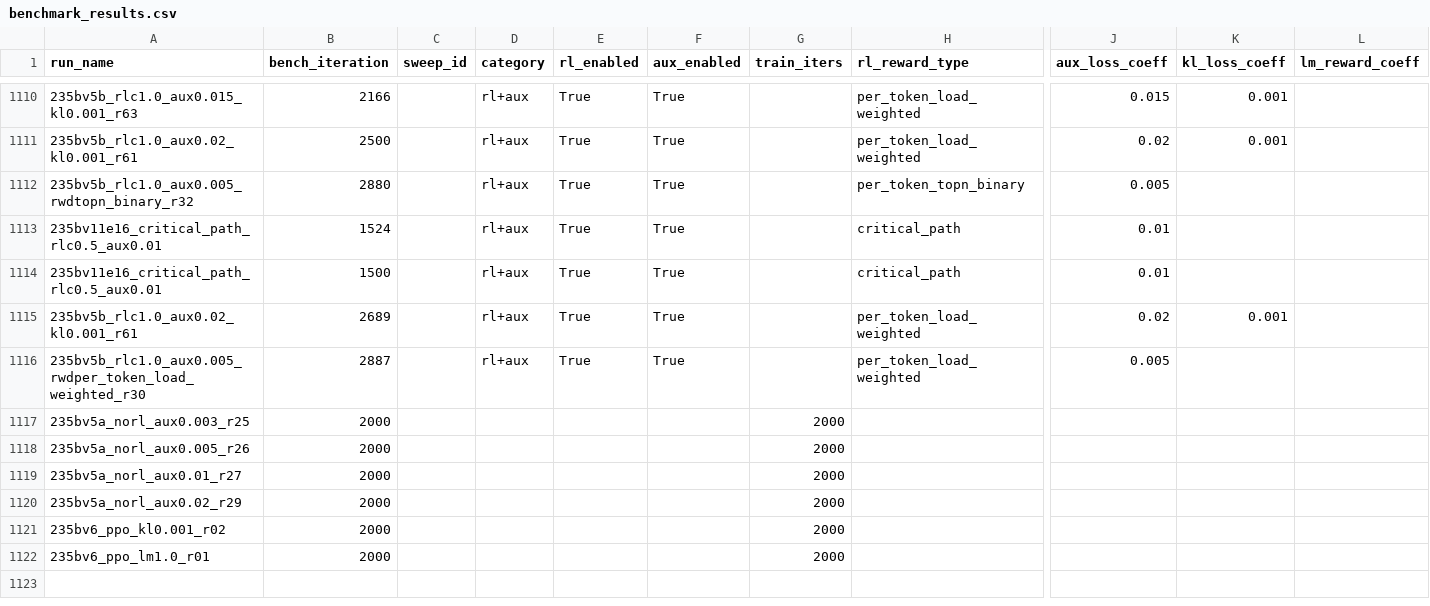
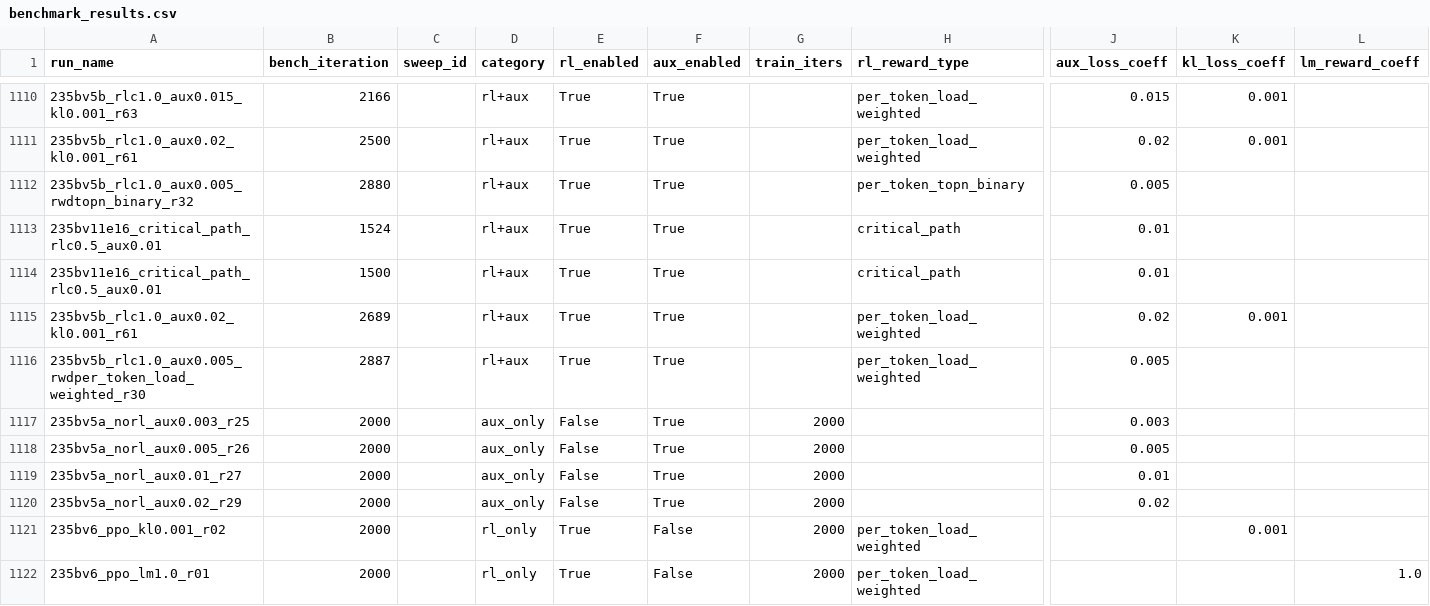
Before and after one commit to jondebug/Pai-Megatron-Patch, a CSV file: examples/qwen3/benchmarks/benchmark_results.csv, drawn as a sheet; only a part is shown, gaps mark what is left out; the diff names each change by its address in the sheet, - before the commit and + after, or states it on an @@ line.

Commit message:
auto: refresh benchmark_results.csv 2026-06-20T01:28:57Z

```diff
--- a/examples/qwen3/benchmarks/benchmark_results.csv
+++ b/examples/qwen3/benchmarks/benchmark_results.csv
-D1117:D1120 (category): (empty)
+D1117:D1120 (category): aux_only
-E1117:E1120 (rl_enabled): (empty)
+E1117:E1120 (rl_enabled): False
-F1117:F1120 (aux_enabled): (empty)
+F1117:F1120 (aux_enabled): True
-J1117 (aux_loss_coeff): (empty)
+J1117 (aux_loss_coeff): 0.003
-J1118 (aux_loss_coeff): (empty)
+J1118 (aux_loss_coeff): 0.005
-J1119 (aux_loss_coeff): (empty)
+J1119 (aux_loss_coeff): 0.01
-J1120 (aux_loss_coeff): (empty)
+J1120 (aux_loss_coeff): 0.02
-D1121:D1122 (category): (empty)
+D1121:D1122 (category): rl_only
-E1121:E1122 (rl_enabled): (empty)
+E1121:E1122 (rl_enabled): True
-F1121:F1122 (aux_enabled): (empty)
+F1121:F1122 (aux_enabled): False
-H1121:H1122 (rl_reward_type): (empty)
+H1121:H1122 (rl_reward_type): per_token_load_weighted
-K1121 (kl_loss_coeff): (empty)
+K1121 (kl_loss_coeff): 0.001
-L1122 (lm_reward_coeff): (empty)
+L1122 (lm_reward_coeff): 1.0
```
